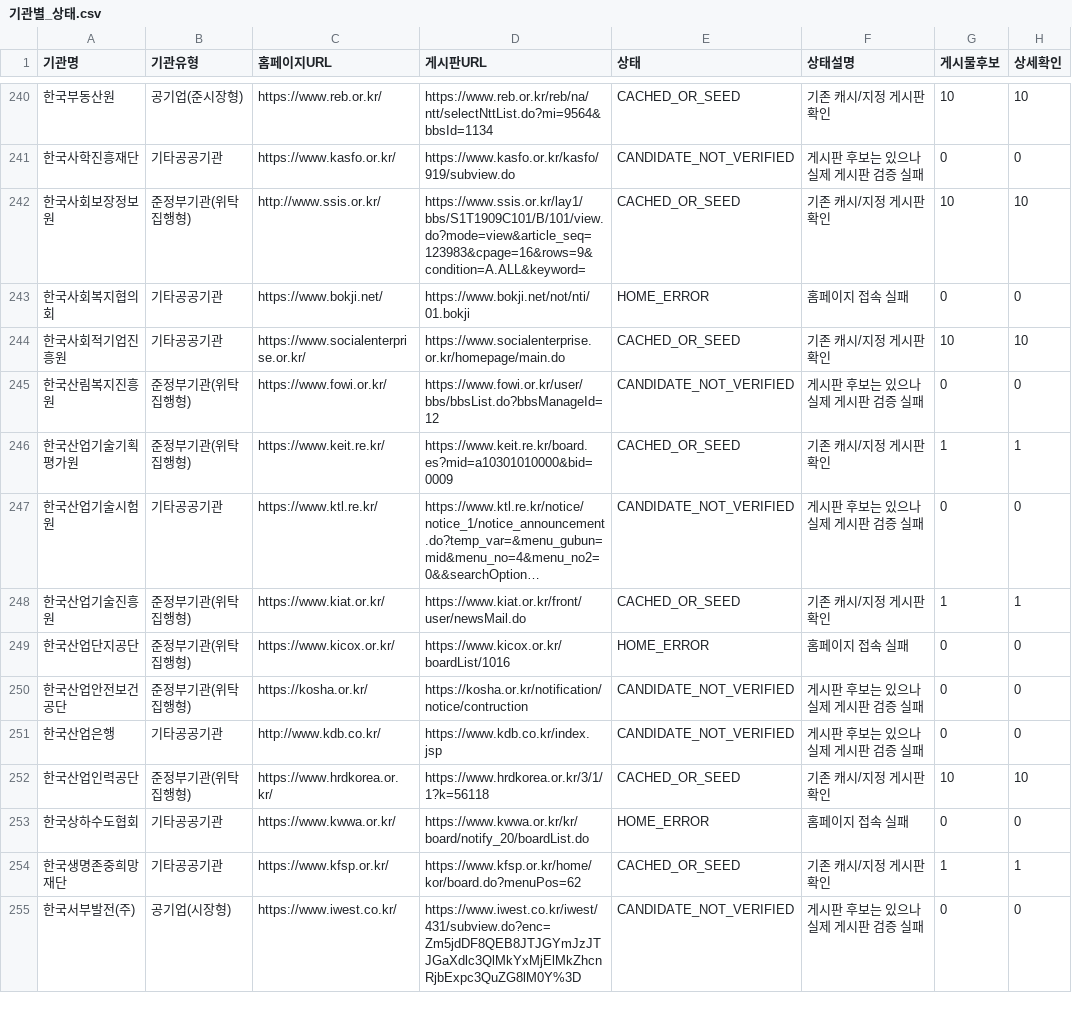
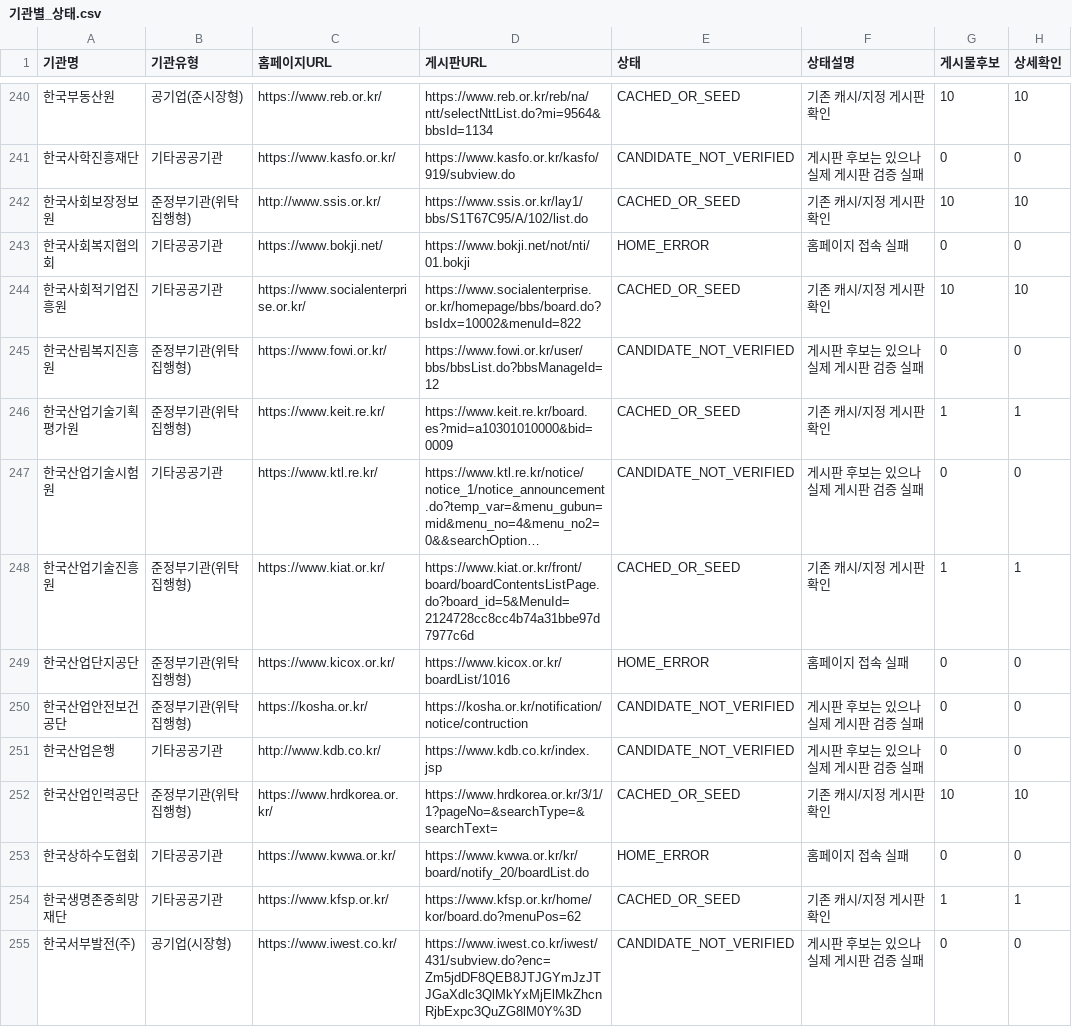
Before and after one commit to steve-park404/public-institution-monitor, a CSV file: 기관별_상태.csv, drawn as a sheet; only a part is shown, gaps mark what is left out; long unchanged cells end in …; the diff covers the shown part only; the diff names each change by its address in the sheet, - before the commit and + after, or states it on an @@ line.

```diff
--- a/기관별_상태.csv
+++ b/기관별_상태.csv
-D242 (게시판URL): https://www.ssis.or.kr/lay1/bbs/S1T1909C101/B/101/view.do?mode=view&article_seq=123983&cpage=16&rows=9&condition=A.ALL&keyword=
+D242 (게시판URL): https://www.ssis.or.kr/lay1/bbs/S1T67C95/A/102/list.do
-D244 (게시판URL): https://www.socialenterprise.or.kr/homepage/main.do
+D244 (게시판URL): https://www.socialenterprise.or.kr/homepage/bbs/board.do?bsIdx=10002&menuId=822
-D248 (게시판URL): https://www.kiat.or.kr/front/user/newsMail.do
+D248 (게시판URL): https://www.kiat.or.kr/front/board/boardContentsListPage.do?board_id=5&MenuId=2124728cc8cc4b74a31bbe97d7977c6d
-D252 (게시판URL): https://www.hrdkorea.or.kr/3/1/1?k=56118
+D252 (게시판URL): https://www.hrdkorea.or.kr/3/1/1?pageNo=&searchType=&searchText=
```
Also changed, not shown: 96 edited cells elsewhere in this file, 2 other files.
